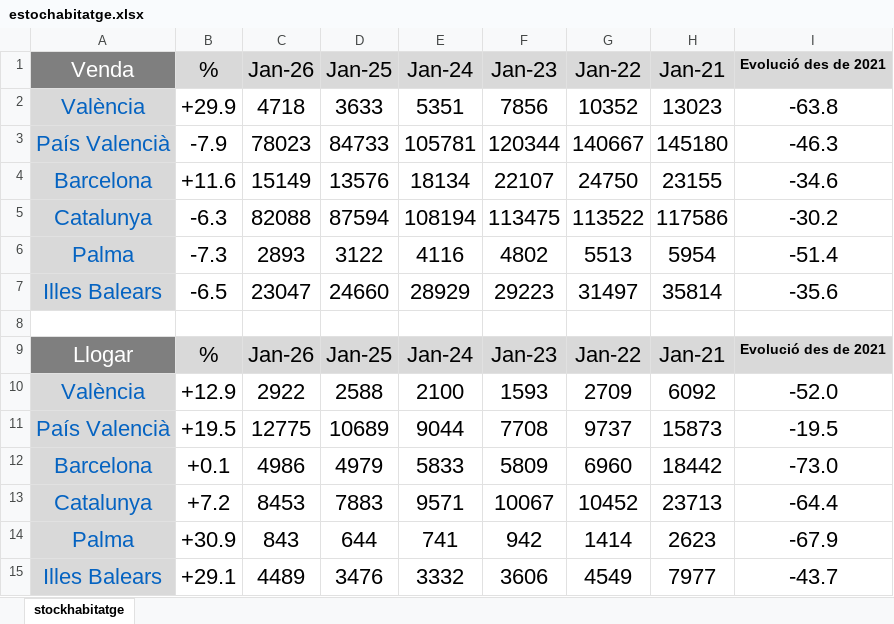
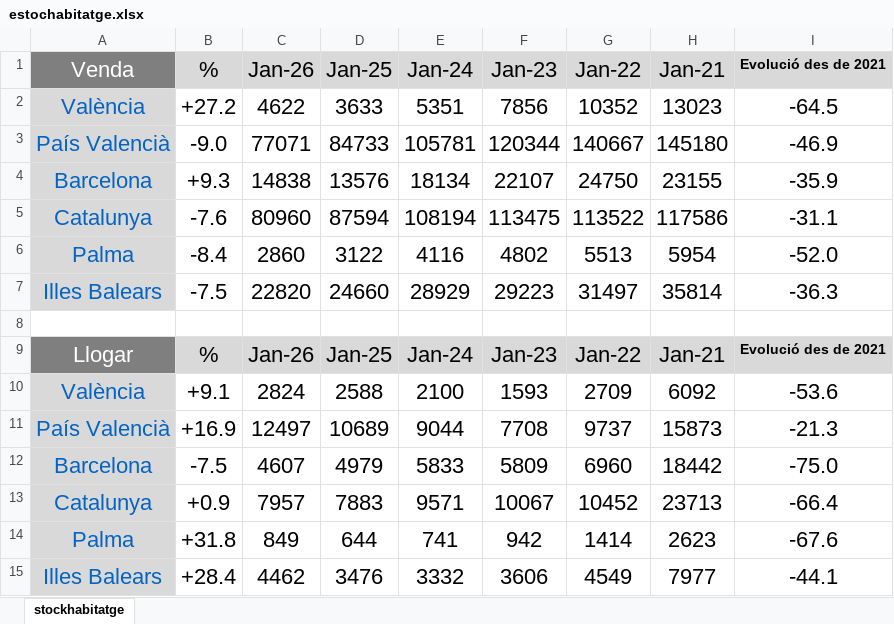
Before and after one commit to galetaire/homesite, an Excel workbook: public/estochabitatge.xlsx, sheet stockhabitatge, drawn as a sheet; values as stored, in another font and other column widths than the file's, no borders; conditional formats not drawn; the diff names each change by its address in the sheet, - before the commit and + after, or states it on an @@ line.

```diff
--- a/public/estochabitatge.xlsx (sheet stockhabitatge)
+++ b/public/estochabitatge.xlsx (sheet stockhabitatge)
-B2 (%): +29.9
+B2 (%): +27.2
-C2 (Jan-26): 4718
+C2 (Jan-26): 4622
-I2 (Evolució des de 2021): -63.8
+I2 (Evolució des de 2021): -64.5
-B3 (%): -7.9
+B3 (%): -9.0
-C3 (Jan-26): 78023
+C3 (Jan-26): 77071
-I3 (Evolució des de 2021): -46.3
+I3 (Evolució des de 2021): -46.9
-B4 (%): +11.6
+B4 (%): +9.3
-C4 (Jan-26): 15149
+C4 (Jan-26): 14838
-I4 (Evolució des de 2021): -34.6
+I4 (Evolució des de 2021): -35.9
-B5 (%): -6.3
+B5 (%): -7.6
-C5 (Jan-26): 82088
+C5 (Jan-26): 80960
-I5 (Evolució des de 2021): -30.2
+I5 (Evolució des de 2021): -31.1
-B6 (%): -7.3
+B6 (%): -8.4
-C6 (Jan-26): 2893
+C6 (Jan-26): 2860
-I6 (Evolució des de 2021): -51.4
+I6 (Evolució des de 2021): -52.0
-B7 (%): -6.5
+B7 (%): -7.5
-C7 (Jan-26): 23047
+C7 (Jan-26): 22820
-I7 (Evolució des de 2021): -35.6
+I7 (Evolució des de 2021): -36.3
-B10 (%): +12.9
+B10 (%): +9.1
-C10 (Jan-26): 2922
+C10 (Jan-26): 2824
-I10 (Evolució des de 2021): -52.0
+I10 (Evolució des de 2021): -53.6
-B11 (%): +19.5
+B11 (%): +16.9
-C11 (Jan-26): 12775
+C11 (Jan-26): 12497
-I11 (Evolució des de 2021): -19.5
+I11 (Evolució des de 2021): -21.3
-B12 (%): +0.1
+B12 (%): -7.5
-C12 (Jan-26): 4986
+C12 (Jan-26): 4607
-I12 (Evolució des de 2021): -73.0
+I12 (Evolució des de 2021): -75.0
-B13 (%): +7.2
+B13 (%): +0.9
-C13 (Jan-26): 8453
+C13 (Jan-26): 7957
-I13 (Evolució des de 2021): -64.4
+I13 (Evolució des de 2021): -66.4
-B14 (%): +30.9
+B14 (%): +31.8
-C14 (Jan-26): 843
+C14 (Jan-26): 849
-I14 (Evolució des de 2021): -67.9
+I14 (Evolució des de 2021): -67.6
-B15 (%): +29.1
+B15 (%): +28.4
-C15 (Jan-26): 4489
+C15 (Jan-26): 4462
-I15 (Evolució des de 2021): -43.7
+I15 (Evolució des de 2021): -44.1
```
Also changed, not shown: public/actius.xlsx, public/market_data.xlsx, 1 other file.
